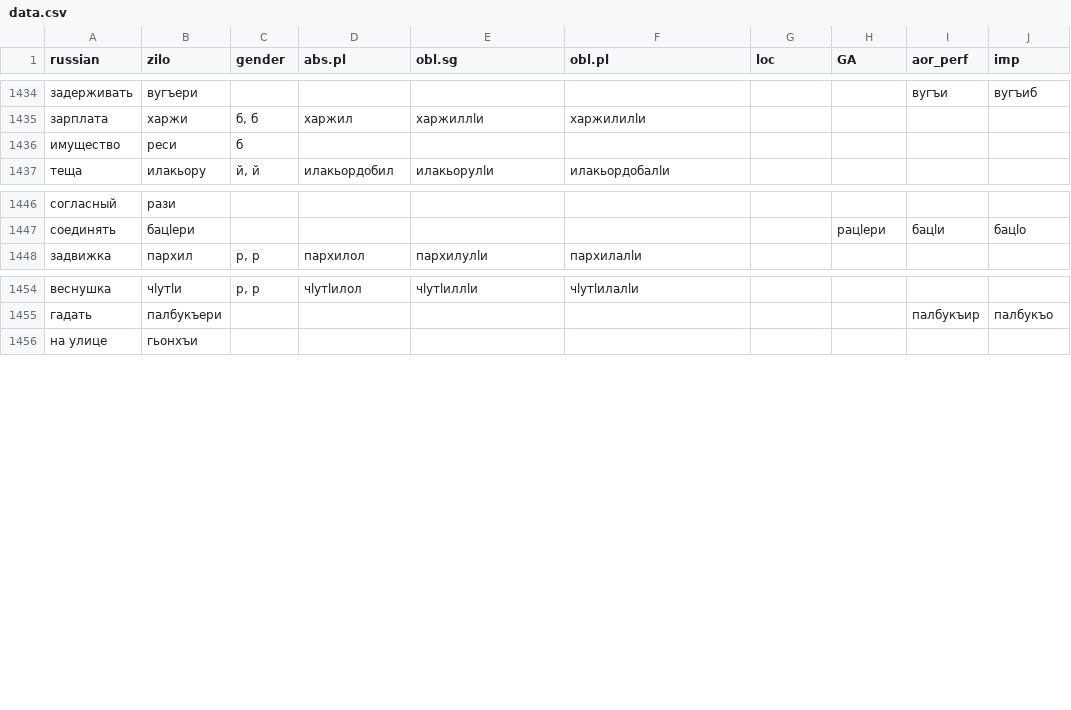
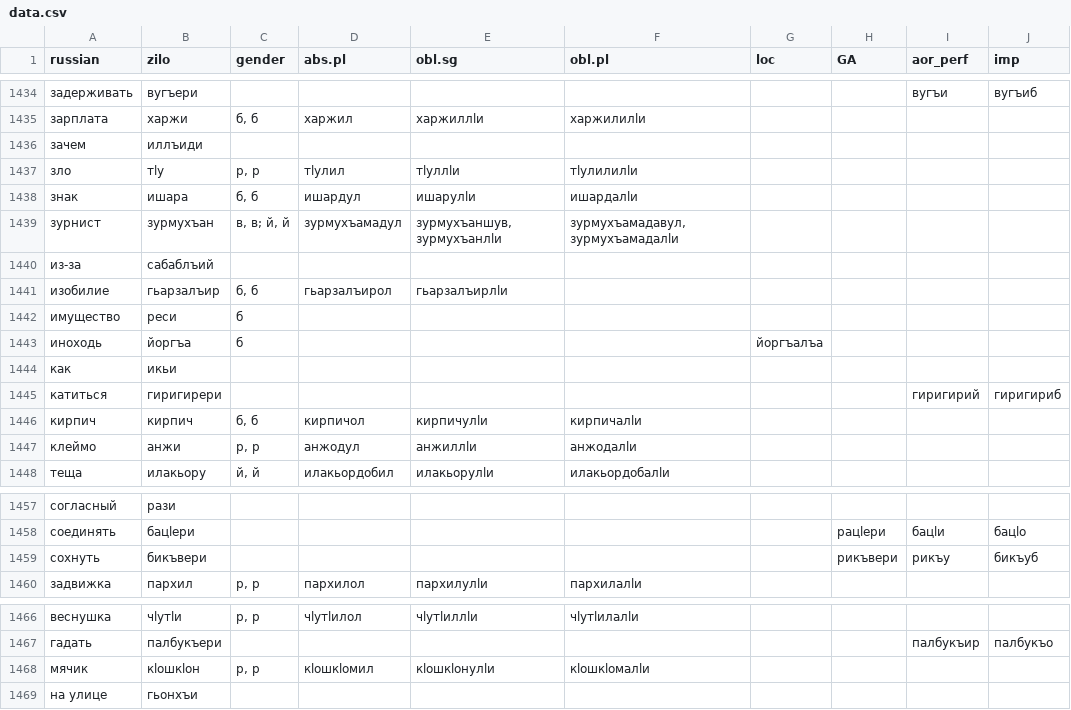
Before and after one commit to LingConLab/zilo_dictionary, a CSV file: data/data.csv, drawn as a sheet; only a part is shown, gaps mark what is left out.

```diff
--- a/data/data.csv
+++ b/data/data.csv
@@ -1435,3 +1435,14 @@ russian,zilo,gender,abs.pl,obl.sg,obl.pl,loc,GA,aor_perf,imp
 зарплата,харжи,"б, б",харжил,харжиллӏи,харжилилӏи,,,,
+зачем,иллъиди,,,,,,,,
+зло,тӏу,"р, р",тӏулил,тӏуллӏи,тӏулилилӏи,,,,
+знак,ишара,"б, б",ишардул,ишарулӏи,ишардалӏи,,,,
+зурнист,зурмухъан,"в, в; й, й",зурмухъамадул,"зурмухъаншув, зурмухъанлӏи","зурмухъамадавул, зурмухъамадалӏи",,,,
+из-за,сабаблъий,,,,,,,,
+изобилие,гьарзалъир,"б, б",гьарзалъирол,гьарзалъирлӏи,,,,,
 имущество,реси,б,,,,,,,
+иноходь,йоргъа,б,,,,йоргъалъа,,,
+как,икьи,,,,,,,,
+катиться,гиригирери,,,,,,,гиригирий,гиригириб
+кирпич,кирпич,"б, б",кирпичол,кирпичулӏи,кирпичалӏи,,,,
+клеймо,анжи,"р, р",анжодул,анжиллӏи,анжодалӏи,,,,
 теща,илакьору,"й, й",илакьордобил,илакьорулӏи,илакьордобалӏи,,,,
@@ -1447,2 +1458,3 @@ russian,zilo,gender,abs.pl,obl.sg,obl.pl,loc,GA,aor_perf,imp
 соединять,бацӏери,,,,,,рацӏери,бацӏи,бацӏо
+сохнуть,бикъвери,,,,,,рикъвери,рикъу,бикъуб
 задвижка,пархил,"р, р",пархилол,пархилулӏи,пархилалӏи,,,,
@@ -1455,2 +1467,3 @@ russian,zilo,gender,abs.pl,obl.sg,obl.pl,loc,GA,aor_perf,imp
 гадать,палбукъери,,,,,,,палбукъир,палбукъо
+мячик,кӏошкӏон,"р, р",кӏошкӏомил,кӏошкӏонулӏи,кӏошкӏомалӏи,,,,
 на улице,гьонхъи,,,,,,,,
```
Also changed, not shown: 4 other files.
